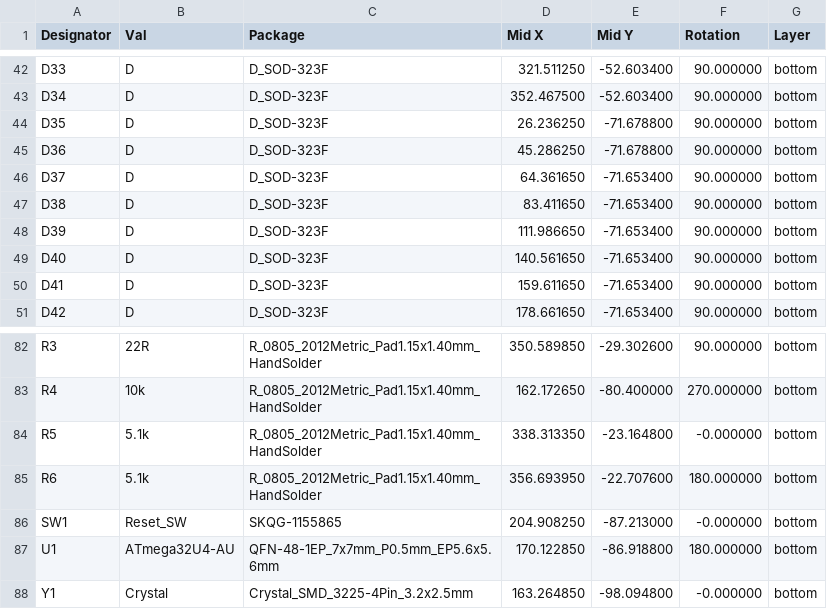
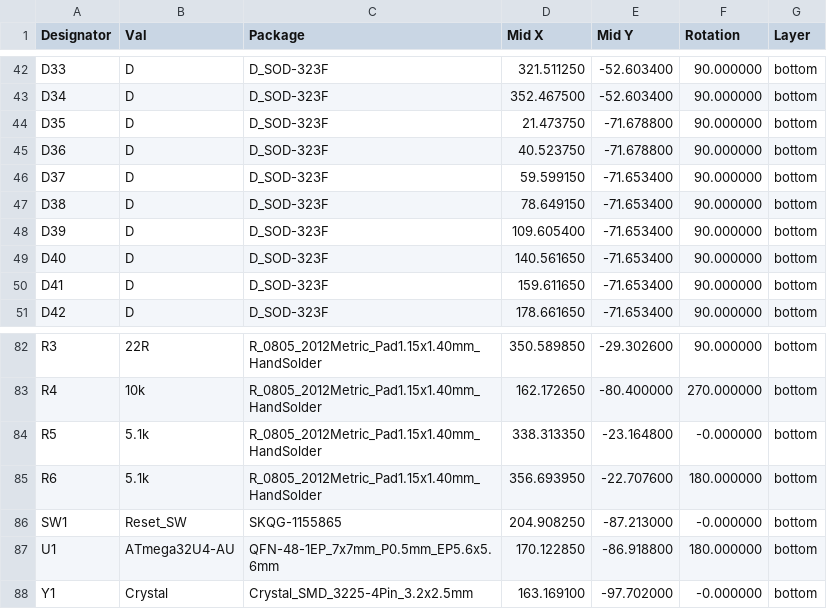
Before and after one commit to lental/keyboard, a CSV file: Production Outputs/logboi-bottom-pos.csv, drawn as a sheet; only a part is shown, gaps mark what is left out; the diff covers the shown part only.

```diff
--- a/Production Outputs/logboi-bottom-pos.csv
+++ b/Production Outputs/logboi-bottom-pos.csv
@@ -43,7 +43,7 @@ Designator,Val,Package,Mid X, Mid Y,Rotation,Layer
 "D34","D","D_SOD-323F",352.467500,-52.603400,90.000000,bottom
-"D35","D","D_SOD-323F",26.236250,-71.678800,90.000000,bottom
-"D36","D","D_SOD-323F",45.286250,-71.678800,90.000000,bottom
-"D37","D","D_SOD-323F",64.361650,-71.653400,90.000000,bottom
-"D38","D","D_SOD-323F",83.411650,-71.653400,90.000000,bottom
-"D39","D","D_SOD-323F",111.986650,-71.653400,90.000000,bottom
+"D35","D","D_SOD-323F",21.473750,-71.678800,90.000000,bottom
+"D36","D","D_SOD-323F",40.523750,-71.678800,90.000000,bottom
+"D37","D","D_SOD-323F",59.599150,-71.653400,90.000000,bottom
+"D38","D","D_SOD-323F",78.649150,-71.653400,90.000000,bottom
+"D39","D","D_SOD-323F",109.605400,-71.653400,90.000000,bottom
 "D40","D","D_SOD-323F",140.561650,-71.653400,90.000000,bottom
@@ -87,2 +87,2 @@ Designator,Val,Package,Mid X, Mid Y,Rotation,Layer
 "U1","ATmega32U4-AU","QFN-48-1EP_7x7mm_P0.5mm_EP5.6x5.6mm",170.122850,-86.918800,180.000000,bottom
-"Y1","Crystal","Crystal_SMD_3225-4Pin_3.2x2.5mm",163.264850,-98.094800,-0.000000,bottom
+"Y1","Crystal","Crystal_SMD_3225-4Pin_3.2x2.5mm",163.169100,-97.702000,-0.000000,bottom
```
Also changed, not shown: 20 edited cells elsewhere in this file, Production Outputs/logboi.csv, 14 other files.
